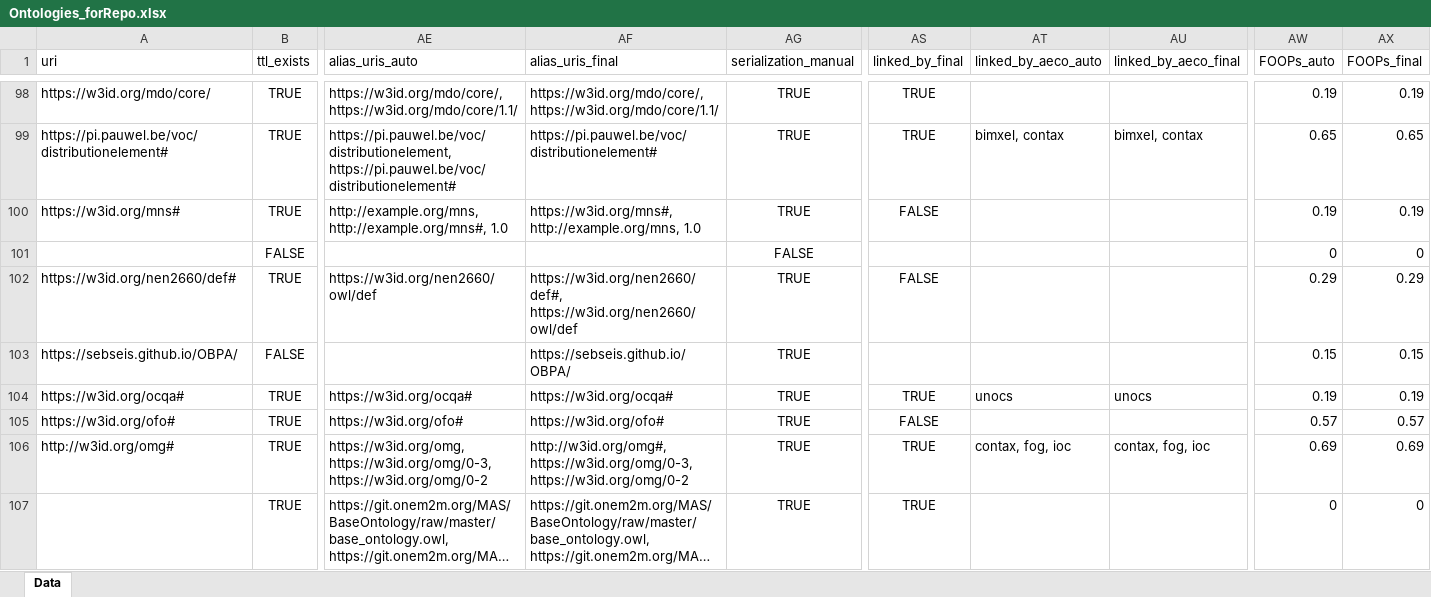
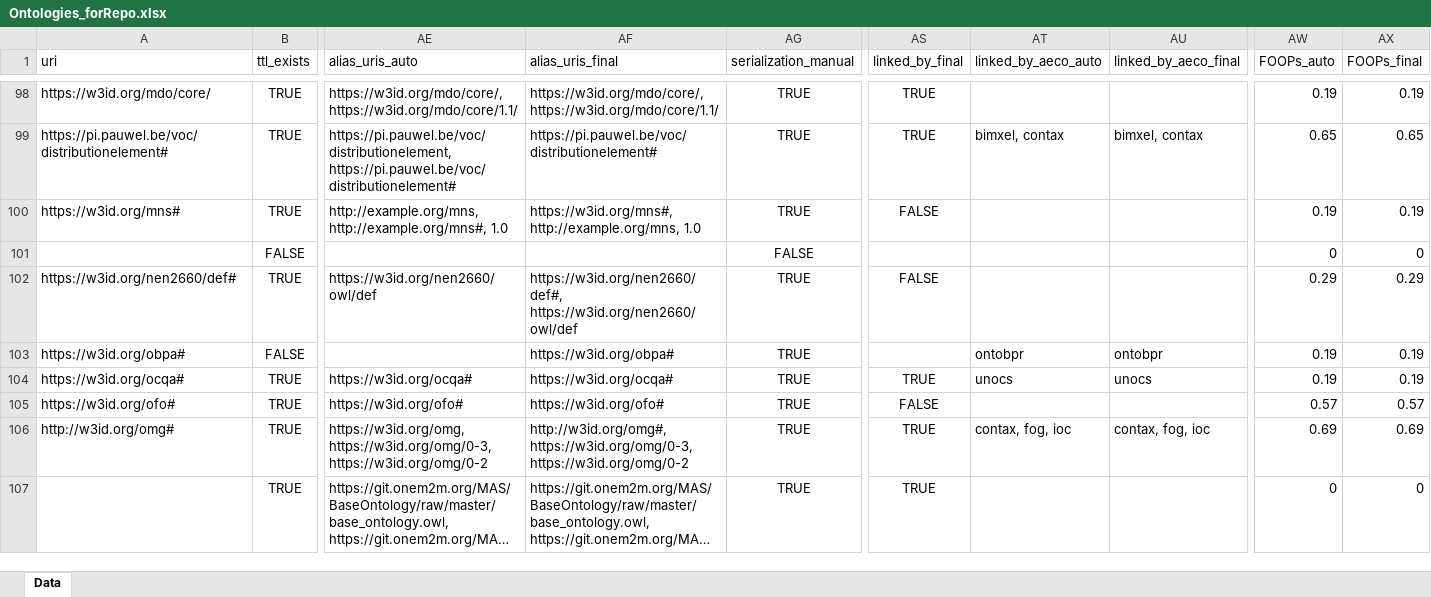
Before and after one commit to CyberbuildLab/BE-OLS, an Excel workbook: data/Ontologies_forRepo.xlsx, sheet Data, drawn as a sheet; only a part is shown, gaps mark what is left out; long unchanged cells end in …; values as stored, in another font and other column widths than the file's, no borders; the diff covers the shown part only; the diff names each change by its address in the sheet, - before the commit and + after, or states it on an @@ line.

Commit message:
Added SSO ontology
Added SSO ontology
Reset FOOPS default processing back to False.

```diff
--- a/data/Ontologies_forRepo.xlsx (sheet Data)
+++ b/data/Ontologies_forRepo.xlsx (sheet Data)
-A103 (uri): https://sebseis.github.io/OBPA/
+A103 (uri): https://w3id.org/obpa#
-AF103 (alias_uris_final): https://sebseis.github.io/OBPA/
+AF103 (alias_uris_final): https://w3id.org/obpa#
-AT103 (linked_by_aeco_auto): (empty)
+AT103 (linked_by_aeco_auto): ontobpr
-AU103 (linked_by_aeco_final): (empty)
+AU103 (linked_by_aeco_final): ontobpr
-AW103 (FOOPs_auto): 0.15
+AW103 (FOOPs_auto): 0.19
-AX103 (FOOPs_final): 0.15
+AX103 (FOOPs_final): 0.19
```
Also changed, not shown: 2 added rows, 1 removed row and 8 edited cells elsewhere in this sheet, data/source/ontologies_source.xlsx, 2 other files.
